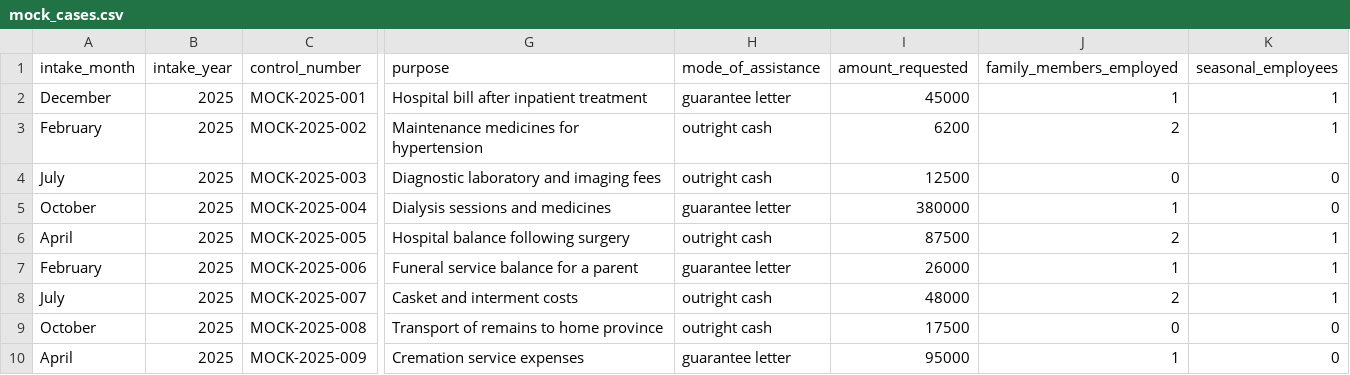
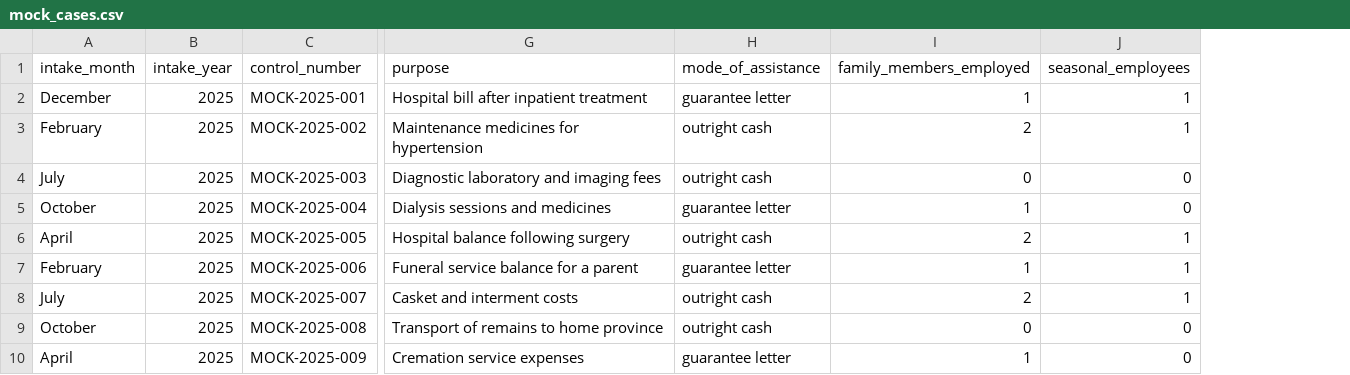
Before and after one commit to HenriDillo/aics-case-based-retrieval, a CSV file: backend/data/mock_cases.csv, drawn as a sheet; only a part is shown, gaps mark what is left out; the diff names each change by its address in the sheet, - before the commit and + after, or states it on an @@ line.

Commit message:
Remove amount_requested from intake, model, mock data, results view and tests
DSWD does not store the requested amount, so it will not be in the extract. The system no longer collects or displays a field outside the approved scope.

```diff
--- a/backend/data/mock_cases.csv
+++ b/backend/data/mock_cases.csv
-column I (amount_requested), rows 2-10: 45000 | 6200 | 12500 | 380000 | 87500 | 26000 | 48000 | 17500 | 95000
```
Also changed, not shown: 4 other files.
